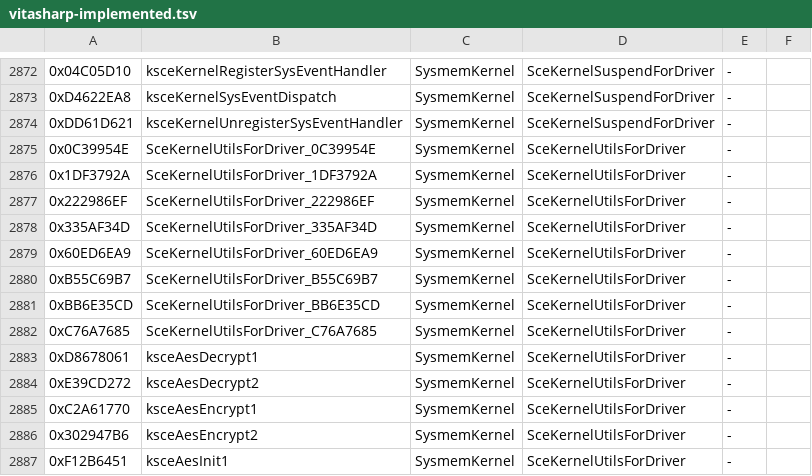
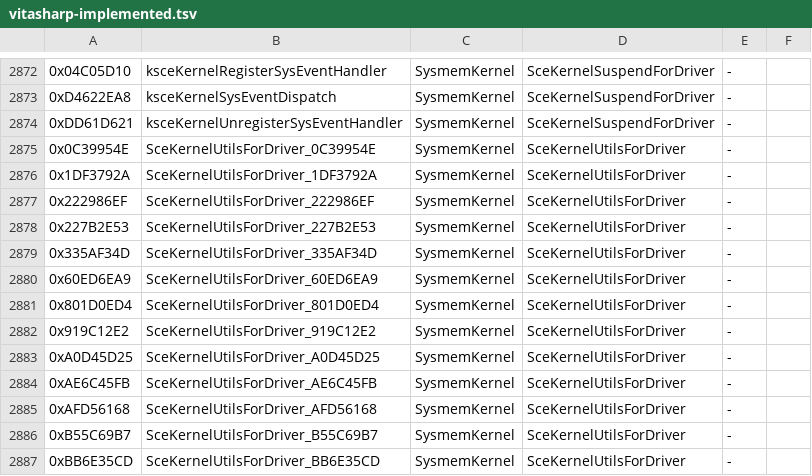
Before and after one commit to guilhermerochas/VitaSharp, a TSV file: docs/hle/data/vitasharp-implemented.tsv, drawn as a sheet; only a part is shown, gaps mark what is left out; the shorter side is filled out with more unchanged rows; the diff names each change by its address in the sheet, - before the commit and + after, or states it on an @@ line.

```diff
--- a/docs/hle/data/vitasharp-implemented.tsv
+++ b/docs/hle/data/vitasharp-implemented.tsv
+row 2878: 0x227B2E53 | SceKernelUtilsForDriver_227B2E53 | SysmemKernel | SceKernelUtilsForDriver | -
+row 2881: 0x801D0ED4 | SceKernelUtilsForDriver_801D0ED4 | SysmemKernel | SceKernelUtilsForDriver | -
+row 2882: 0x919C12E2 | SceKernelUtilsForDriver_919C12E2 | SysmemKernel | SceKernelUtilsForDriver | -
+row 2883: 0xA0D45D25 | SceKernelUtilsForDriver_A0D45D25 | SysmemKernel | SceKernelUtilsForDriver | -
+row 2884: 0xAE6C45FB | SceKernelUtilsForDriver_AE6C45FB | SysmemKernel | SceKernelUtilsForDriver | -
+row 2885: 0xAFD56168 | SceKernelUtilsForDriver_AFD56168 | SysmemKernel | SceKernelUtilsForDriver | -
```
Also changed, not shown: docs/hle/data/kernel-exports.tsv, 5 other files.
